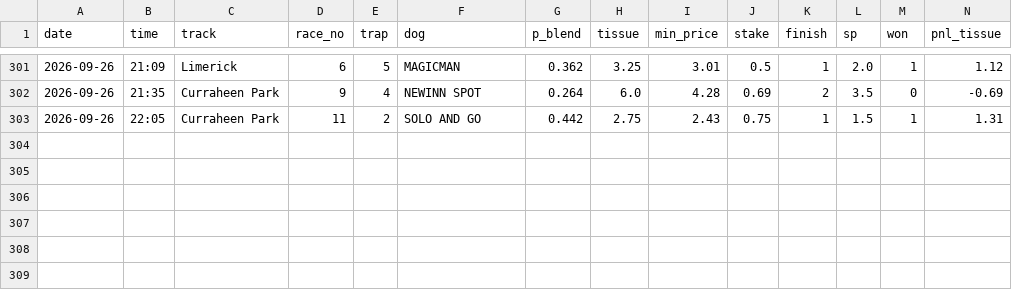
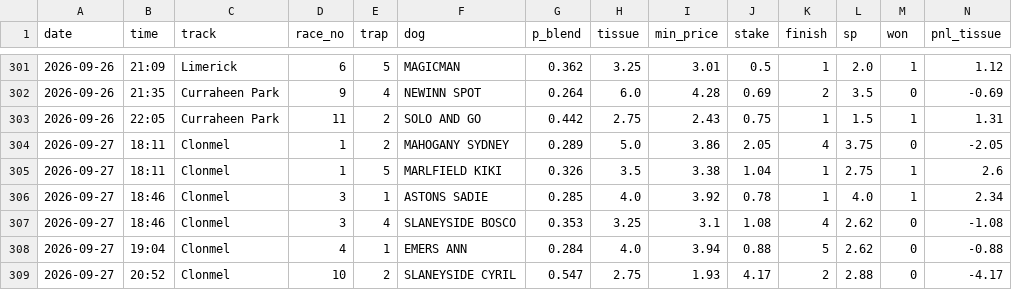
Before and after one commit to BigBobbo/2026_greyhounds, a CSV file: docs/predictions/paper_ledger.csv, drawn as a sheet; only a part is shown, gaps mark what is left out; rows hold the shown columns only; the diff names each change by its address in the sheet, - before the commit and + after, or states it on an @@ line.

```diff
--- a/docs/predictions/paper_ledger.csv
+++ b/docs/predictions/paper_ledger.csv
+row 304: 2026-09-27 | 18:11 | Clonmel | 1 | 2 | MAHOGANY SYDNEY | 0.289 | 5.0 | 3.86 | 2.05 | 4 | 3.75 | 0 | -2.05
+row 305: 2026-09-27 | 18:11 | Clonmel | 1 | 5 | MARLFIELD KIKI | 0.326 | 3.5 | 3.38 | 1.04 | 1 | 2.75 | 1 | 2.6
+row 306: 2026-09-27 | 18:46 | Clonmel | 3 | 1 | ASTONS SADIE | 0.285 | 4.0 | 3.92 | 0.78 | 1 | 4.0 | 1 | 2.34
+row 307: 2026-09-27 | 18:46 | Clonmel | 3 | 4 | SLANEYSIDE BOSCO | 0.353 | 3.25 | 3.1 | 1.08 | 4 | 2.62 | 0 | -1.08
+row 308: 2026-09-27 | 19:04 | Clonmel | 4 | 1 | EMERS ANN | 0.284 | 4.0 | 3.94 | 0.88 | 5 | 2.62 | 0 | -0.88
+row 309: 2026-09-27 | 20:52 | Clonmel | 10 | 2 | SLANEYSIDE CYRIL | 0.547 | 2.75 | 1.93 | 4.17 | 2 | 2.88 | 0 | -4.17
```
